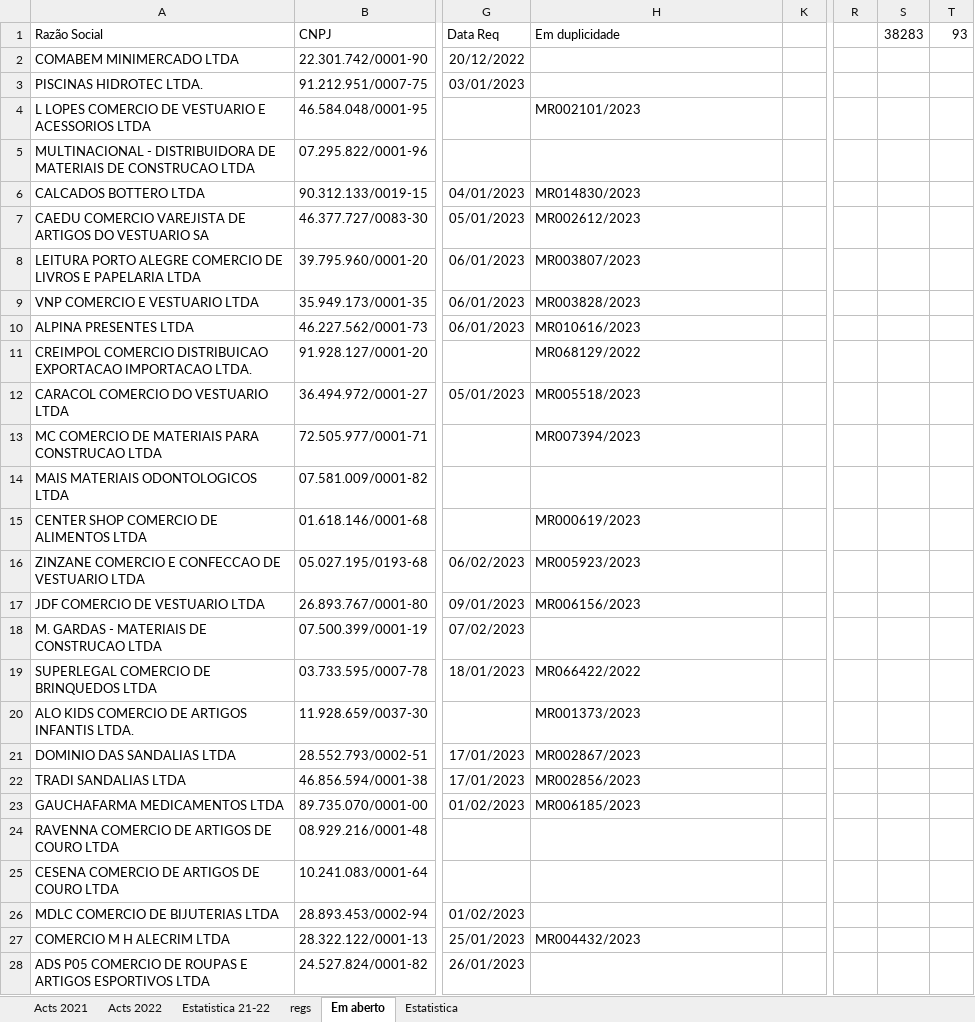
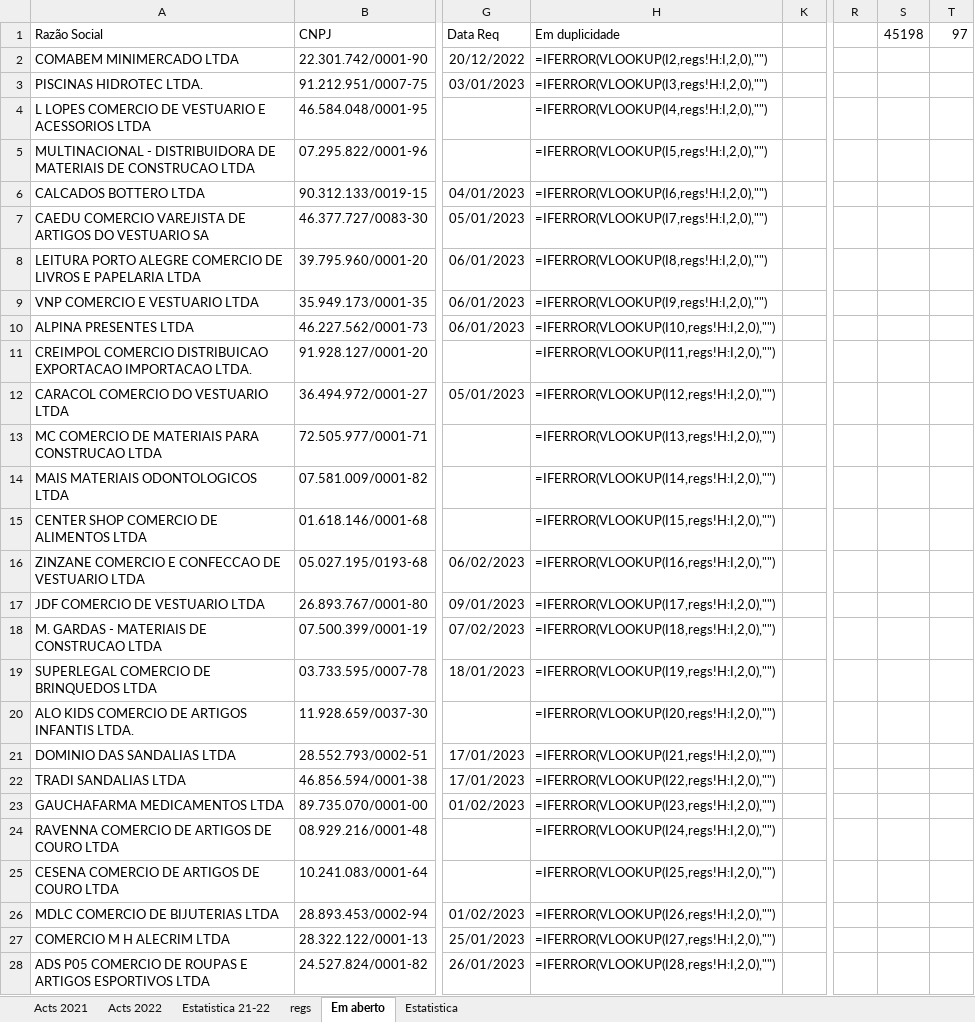
Before and after one commit to HlDANN/actsdist, an Excel workbook: regs.xlsx, sheet Em aberto, drawn as a sheet; only a part is shown, gaps mark what is left out; values as stored, in another font and other column widths than the file's, no borders; formulas without a stored value are shown as written; conditional formats not drawn; the diff covers the shown part only; the diff names each change by its address in the sheet, - before the commit and + after, or states it on an @@ line.

```diff
--- a/regs.xlsx (sheet Em aberto)
+++ b/regs.xlsx (sheet Em aberto)
-S1: 38283
+S1: 45198
-T1: 93
+T1: 97
-H2 (Em duplicidade): (empty)
+H2 (Em duplicidade): =IFERROR(VLOOKUP(I2,regs!H:I,2,0),"")
-H3 (Em duplicidade): (empty)
+H3 (Em duplicidade): =IFERROR(VLOOKUP(I3,regs!H:I,2,0),"")
-H4 (Em duplicidade): MR002101/2023
+H4 (Em duplicidade): =IFERROR(VLOOKUP(I4,regs!H:I,2,0),"")
-H5 (Em duplicidade): (empty)
+H5 (Em duplicidade): =IFERROR(VLOOKUP(I5,regs!H:I,2,0),"")
-H6 (Em duplicidade): MR014830/2023
+H6 (Em duplicidade): =IFERROR(VLOOKUP(I6,regs!H:I,2,0),"")
-H7 (Em duplicidade): MR002612/2023
+H7 (Em duplicidade): =IFERROR(VLOOKUP(I7,regs!H:I,2,0),"")
-H8 (Em duplicidade): MR003807/2023
+H8 (Em duplicidade): =IFERROR(VLOOKUP(I8,regs!H:I,2,0),"")
-H9 (Em duplicidade): MR003828/2023
+H9 (Em duplicidade): =IFERROR(VLOOKUP(I9,regs!H:I,2,0),"")
-H10 (Em duplicidade): MR010616/2023
+H10 (Em duplicidade): =IFERROR(VLOOKUP(I10,regs!H:I,2,0),"")
-H11 (Em duplicidade): MR068129/2022
+H11 (Em duplicidade): =IFERROR(VLOOKUP(I11,regs!H:I,2,0),"")
-H12 (Em duplicidade): MR005518/2023
+H12 (Em duplicidade): =IFERROR(VLOOKUP(I12,regs!H:I,2,0),"")
-H13 (Em duplicidade): MR007394/2023
+H13 (Em duplicidade): =IFERROR(VLOOKUP(I13,regs!H:I,2,0),"")
-H14 (Em duplicidade): (empty)
+H14 (Em duplicidade): =IFERROR(VLOOKUP(I14,regs!H:I,2,0),"")
-H15 (Em duplicidade): MR000619/2023
+H15 (Em duplicidade): =IFERROR(VLOOKUP(I15,regs!H:I,2,0),"")
-H16 (Em duplicidade): MR005923/2023
+H16 (Em duplicidade): =IFERROR(VLOOKUP(I16,regs!H:I,2,0),"")
-H17 (Em duplicidade): MR006156/2023
+H17 (Em duplicidade): =IFERROR(VLOOKUP(I17,regs!H:I,2,0),"")
-H18 (Em duplicidade): (empty)
+H18 (Em duplicidade): =IFERROR(VLOOKUP(I18,regs!H:I,2,0),"")
-H19 (Em duplicidade): MR066422/2022
+H19 (Em duplicidade): =IFERROR(VLOOKUP(I19,regs!H:I,2,0),"")
-H20 (Em duplicidade): MR001373/2023
+H20 (Em duplicidade): =IFERROR(VLOOKUP(I20,regs!H:I,2,0),"")
-H21 (Em duplicidade): MR002867/2023
+H21 (Em duplicidade): =IFERROR(VLOOKUP(I21,regs!H:I,2,0),"")
-H22 (Em duplicidade): MR002856/2023
+H22 (Em duplicidade): =IFERROR(VLOOKUP(I22,regs!H:I,2,0),"")
-H23 (Em duplicidade): MR006185/2023
+H23 (Em duplicidade): =IFERROR(VLOOKUP(I23,regs!H:I,2,0),"")
-H24 (Em duplicidade): (empty)
+H24 (Em duplicidade): =IFERROR(VLOOKUP(I24,regs!H:I,2,0),"")
-H25 (Em duplicidade): (empty)
+H25 (Em duplicidade): =IFERROR(VLOOKUP(I25,regs!H:I,2,0),"")
-H26 (Em duplicidade): (empty)
+H26 (Em duplicidade): =IFERROR(VLOOKUP(I26,regs!H:I,2,0),"")
-H27 (Em duplicidade): MR004432/2023
+H27 (Em duplicidade): =IFERROR(VLOOKUP(I27,regs!H:I,2,0),"")
-H28 (Em duplicidade): (empty)
+H28 (Em duplicidade): =IFERROR(VLOOKUP(I28,regs!H:I,2,0),"")
```
Also changed, not shown: other rows of this sheet, sheet regs, sheet Acts 2021, sheet Estatistica, hidden cells, charts or pictures, 1 other file.
